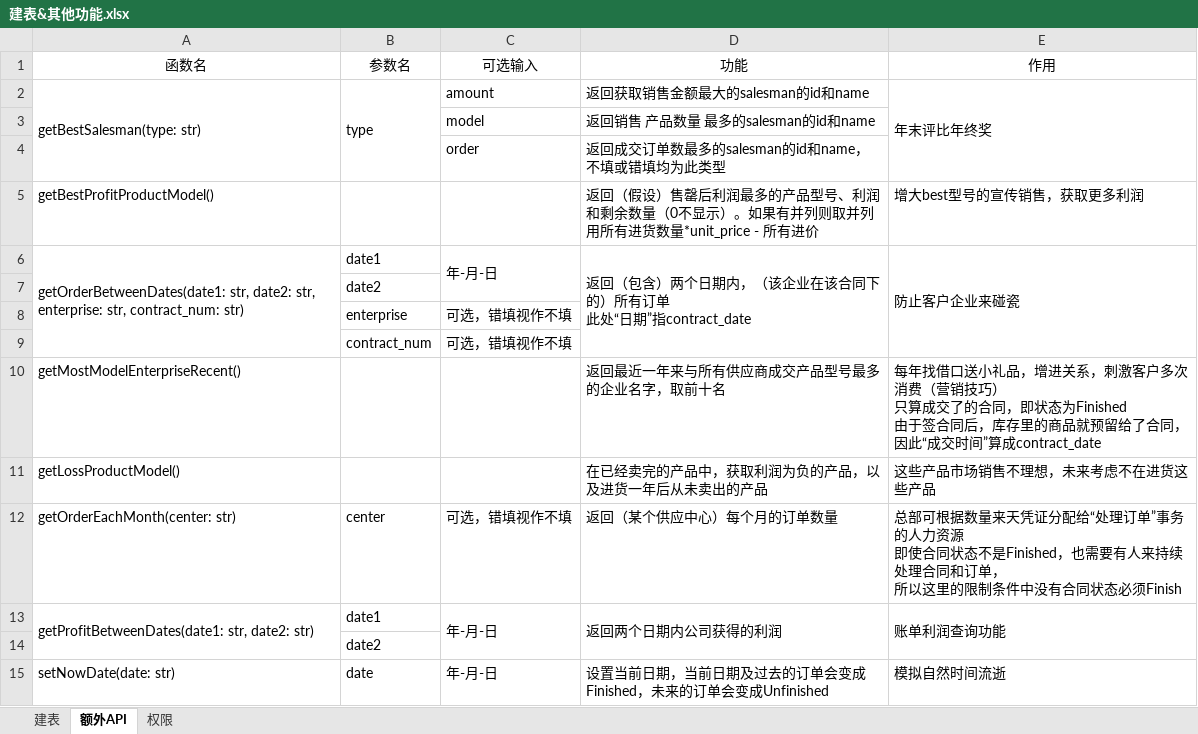
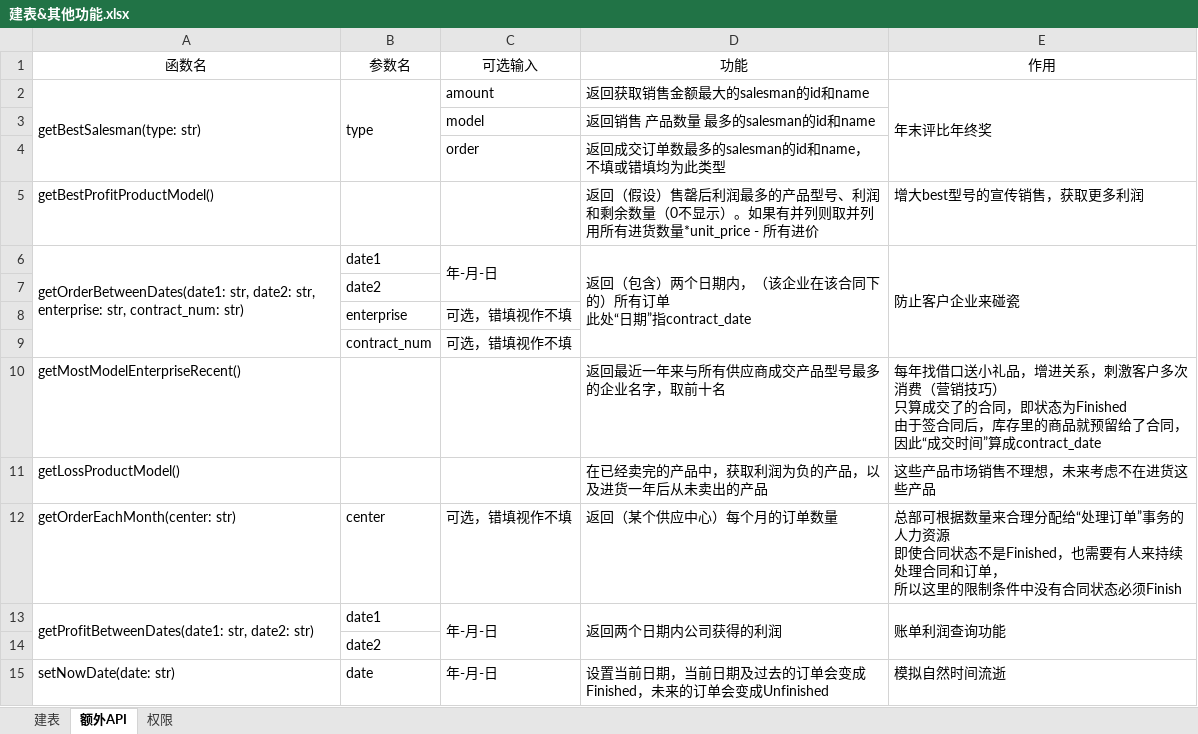
Before and after one commit to Lin-Hi/CS307-Project2, an Excel workbook: 建表&其他功能.xlsx, sheet 额外API, drawn as a sheet; values as stored, in another font and other column widths than the file's, no borders; the diff names each change by its address in the sheet, - before the commit and + after, or states it on an @@ line.

```diff
--- a/建表&其他功能.xlsx (sheet 额外API)
+++ b/建表&其他功能.xlsx (sheet 额外API)
-E12 (作用): …据数量来天凭证分配给“…
+E12 (作用): …据数量来合理分配给“…
```
Also changed, not shown: 6 other files.
